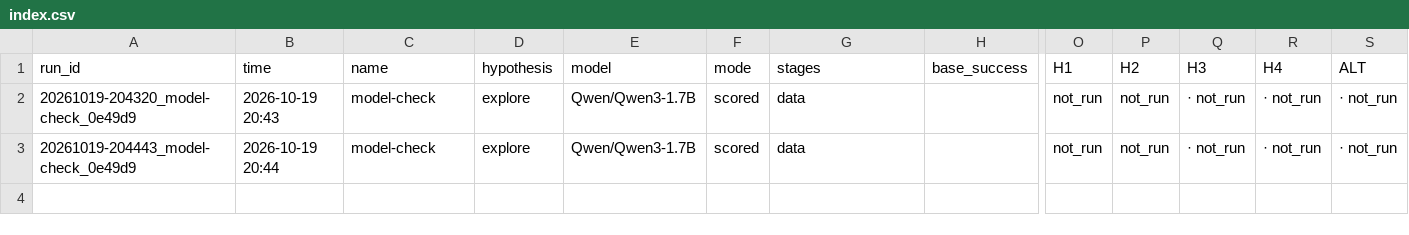
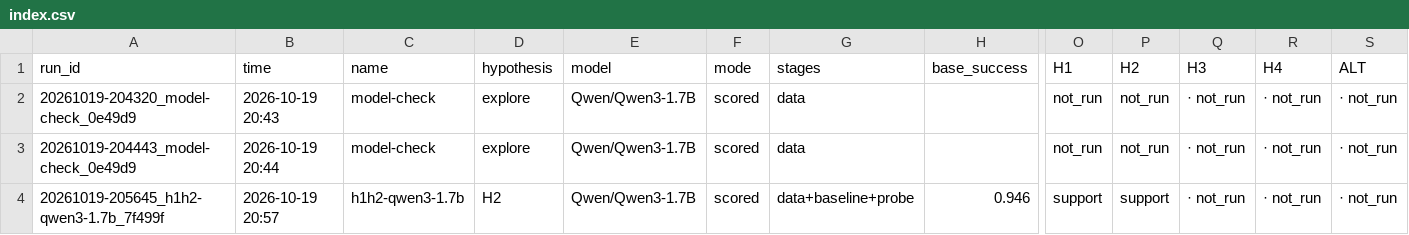
Before and after one commit to pavmil/steering_research, a CSV file: results/index.csv, drawn as a sheet; only a part is shown, gaps mark what is left out; rows hold the shown columns only; the diff names each change by its address in the sheet, - before the commit and + after, or states it on an @@ line.

```diff
--- a/results/index.csv
+++ b/results/index.csv
+row 4: 20261019-205645_h1h2-qwen3-1.7b_7f499f | 2026-10-19 20:57 | h1h2-qwen3-1.7b | H2 | Qwen/Qwen3-1.7B | scored | data+baseline+probe | 0.946 | support | support | · not_run | · not_run | · not_run
```
Also changed, not shown: 2 other files.
